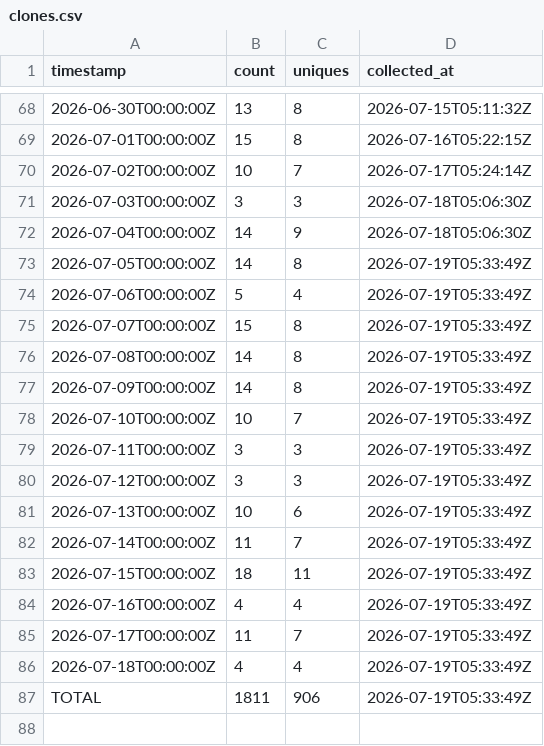
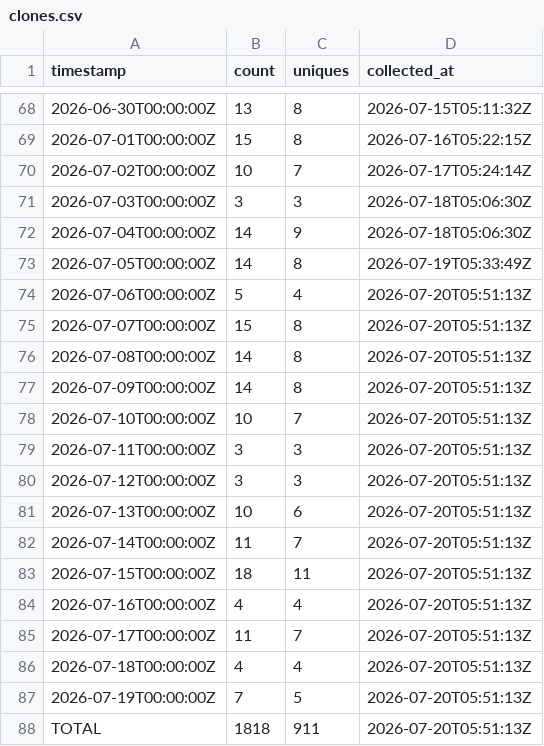
Before and after one commit to J-King-Dottie/dead-internet-tracker, a CSV file: github-traffic/clones.csv, drawn as a sheet; only a part is shown, gaps mark what is left out.

```diff
--- a/github-traffic/clones.csv
+++ b/github-traffic/clones.csv
@@ -73,15 +73,16 @@ timestamp,count,uniques,collected_at
 2026-07-05T00:00:00Z,14,8,2026-07-19T05:33:49Z
-2026-07-06T00:00:00Z,5,4,2026-07-19T05:33:49Z
-2026-07-07T00:00:00Z,15,8,2026-07-19T05:33:49Z
-2026-07-08T00:00:00Z,14,8,2026-07-19T05:33:49Z
-2026-07-09T00:00:00Z,14,8,2026-07-19T05:33:49Z
-2026-07-10T00:00:00Z,10,7,2026-07-19T05:33:49Z
-2026-07-11T00:00:00Z,3,3,2026-07-19T05:33:49Z
-2026-07-12T00:00:00Z,3,3,2026-07-19T05:33:49Z
-2026-07-13T00:00:00Z,10,6,2026-07-19T05:33:49Z
-2026-07-14T00:00:00Z,11,7,2026-07-19T05:33:49Z
-2026-07-15T00:00:00Z,18,11,2026-07-19T05:33:49Z
-2026-07-16T00:00:00Z,4,4,2026-07-19T05:33:49Z
-2026-07-17T00:00:00Z,11,7,2026-07-19T05:33:49Z
-2026-07-18T00:00:00Z,4,4,2026-07-19T05:33:49Z
-TOTAL,1811,906,2026-07-19T05:33:49Z
+2026-07-06T00:00:00Z,5,4,2026-07-20T05:51:13Z
+2026-07-07T00:00:00Z,15,8,2026-07-20T05:51:13Z
+2026-07-08T00:00:00Z,14,8,2026-07-20T05:51:13Z
+2026-07-09T00:00:00Z,14,8,2026-07-20T05:51:13Z
+2026-07-10T00:00:00Z,10,7,2026-07-20T05:51:13Z
+2026-07-11T00:00:00Z,3,3,2026-07-20T05:51:13Z
+2026-07-12T00:00:00Z,3,3,2026-07-20T05:51:13Z
+2026-07-13T00:00:00Z,10,6,2026-07-20T05:51:13Z
+2026-07-14T00:00:00Z,11,7,2026-07-20T05:51:13Z
+2026-07-15T00:00:00Z,18,11,2026-07-20T05:51:13Z
+2026-07-16T00:00:00Z,4,4,2026-07-20T05:51:13Z
+2026-07-17T00:00:00Z,11,7,2026-07-20T05:51:13Z
+2026-07-18T00:00:00Z,4,4,2026-07-20T05:51:13Z
+2026-07-19T00:00:00Z,7,5,2026-07-20T05:51:13Z
+TOTAL,1818,911,2026-07-20T05:51:13Z
```
Also changed, not shown: github-traffic/views.csv.
